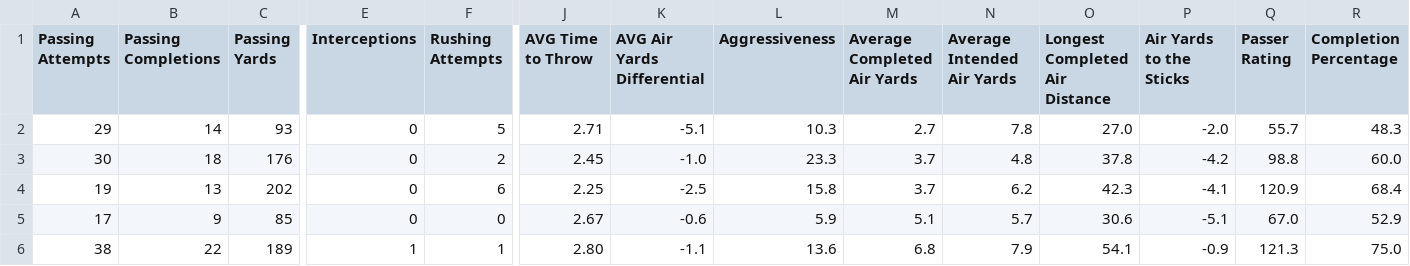
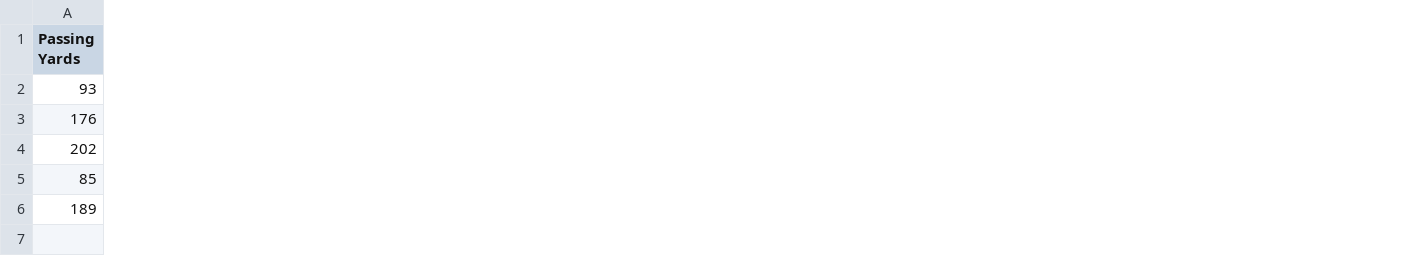
Before and after one commit to SIMBL742/GridironGenius, a CSV file: dataset_2024-2025_TitansD_QBP_.csv, drawn as a sheet; only a part is shown, gaps mark what is left out; removed rows and columns are numbered as before the commit, all else as after; the diff covers the shown part only; the diff names each change by its address in the sheet, - before the commit and + after, or states it on an @@ line.

Commit message:
Update dataset_2024-2025_TitansD_QBP_.csv

```diff
--- a/dataset_2024-2025_TitansD_QBP_.csv
+++ b/dataset_2024-2025_TitansD_QBP_.csv
-column A (Passing Attempts), rows 2-6: 29 | 30 | 19 | 17 | 38
-column B (Passing Completions), rows 2-6: 14 | 18 | 13 | 9 | 22
-column E (Interceptions), rows 2-6: 0 | 0 | 0 | 0 | 1
-column F (Rushing Attempts), rows 2-6: 5 | 2 | 6 | 0 | 1
-column J (AVG Time to Throw), rows 2-6: 2.71 | 2.45 | 2.25 | 2.67 | 2.80
-column K (AVG Air Yards Differential), rows 2-6: -5.1 | -1.0 | -2.5 | -0.6 | -1.1
-column L (Aggressiveness), rows 2-6: 10.3 | 23.3 | 15.8 | 5.9 | 13.6
-column M (Average Completed Air Yards), rows 2-6: 2.7 | 3.7 | 3.7 | 5.1 | 6.8
-column N (Average Intended Air Yards), rows 2-6: 7.8 | 4.8 | 6.2 | 5.7 | 7.9
-column O (Longest Completed Air Distance), rows 2-6: 27.0 | 37.8 | 42.3 | 30.6 | 54.1
-column P (Air Yards to the Sticks), rows 2-6: -2.0 | -4.2 | -4.1 | -5.1 | -0.9
-column Q (Passer Rating), rows 2-6: 55.7 | 98.8 | 120.9 | 67.0 | 121.3
-column R (Completion Percentage), rows 2-6: 48.3 | 60.0 | 68.4 | 52.9 | 75.0
```
Also changed, not shown: 2 added columns and 1 edited cell elsewhere in this file.
